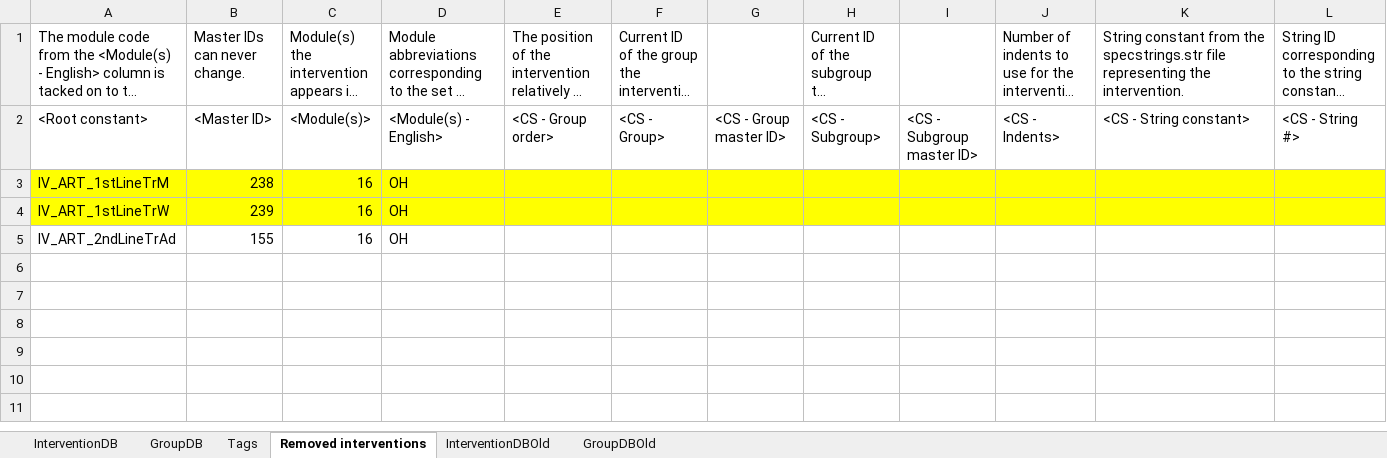
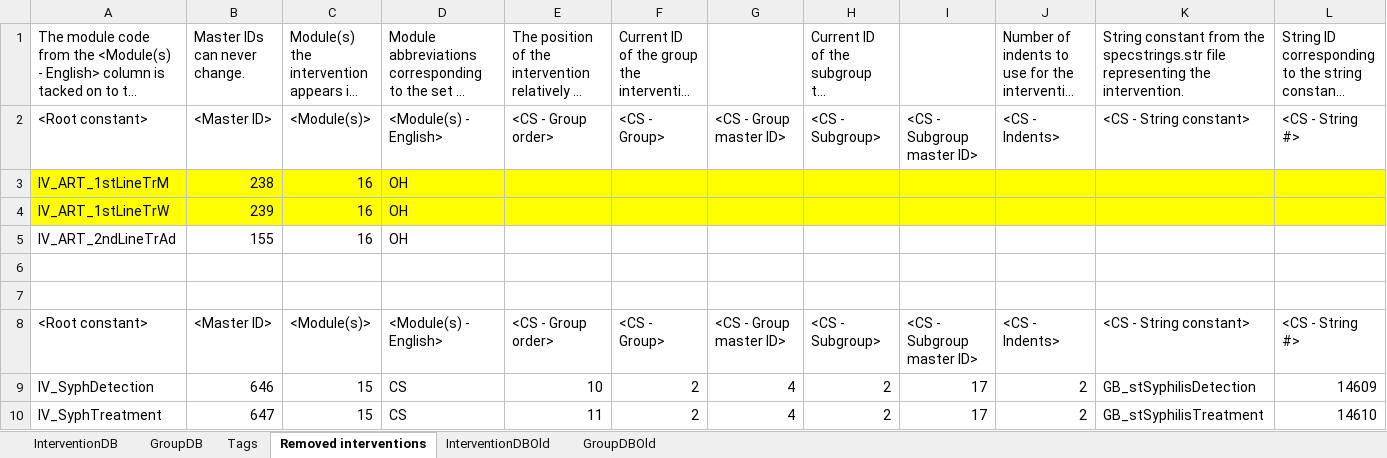
Before and after one commit to AvenirHealth-org/SpectrumWebDefaultData, an Excel workbook: SourceData/interventions/IVModData.xlsx, sheet Removed interventions, drawn as a sheet; only a part is shown; long unchanged cells end in …; values as stored, in another font and other column widths than the file's, no borders; conditional formats not drawn; rows hold the shown columns only; the diff names each change by its address in the sheet, - before the commit and + after, or states it on an @@ line.

```diff
--- a/SourceData/interventions/IVModData.xlsx (sheet Removed interventions)
+++ b/SourceData/interventions/IVModData.xlsx (sheet Removed interventions)
+row 6: (empty)
+row 7: (empty)
+row 8: <Root constant> | <Master ID> | <Module(s)> | <Module(s) - English> | <CS - Group order> | <CS - Group> | <CS - Group master ID> | <CS - Subgroup> | <CS - Subgroup master ID> | <CS - Indents> | <CS - String constant> | <CS - String #>
+row 9: IV_SyphDetection | 646 | 15 | CS | 10 | 2 | 4 | 2 | 17 | 2 | GB_stSyphilisDetection | 14609
+row 10: IV_SyphTreatment | 647 | 15 | CS | 11 | 2 | 4 | 2 | 17 | 2 | GB_stSyphilisTreatment | 14610
```
Also changed, not shown: sheet InterventionDB, SourceData/budgetmapping/BGModData.xlsx, 11 other files.
